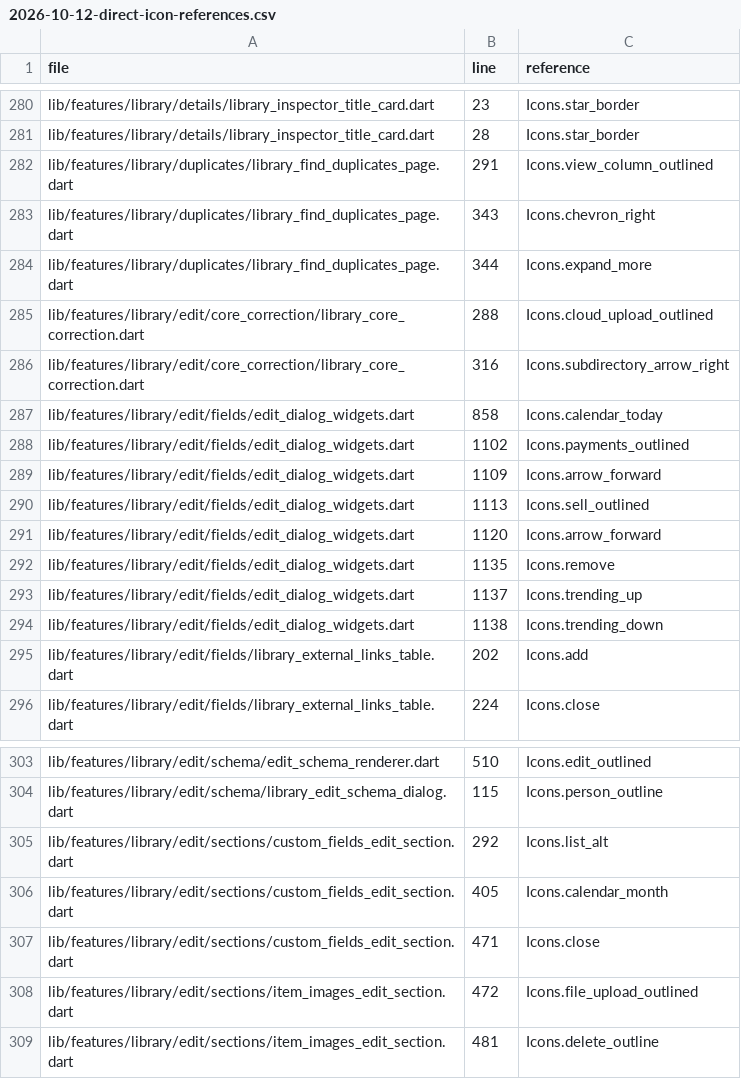
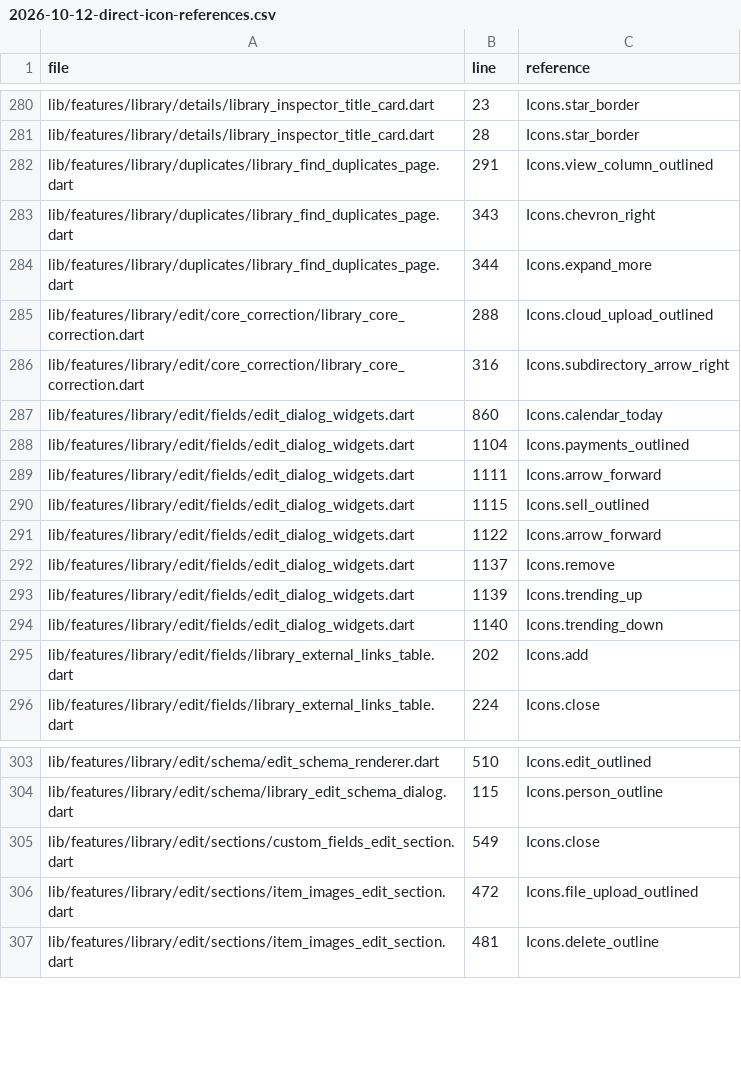
Before and after one commit to collectarr/collectarr-app, a CSV file: docs/audits/2026-10-12-direct-icon-references.csv, drawn as a sheet; only a part is shown, gaps mark what is left out; the diff covers the shown part only.

Commit message:
feat(custom-fields): align management, definition forms and previews with CLZ
Replace the custom-field navigation glyph with original SVG artwork owned by
AppIcons, and support SVG identity in navigation and management headers without
shipping Font Awesome Pro assets. Rebuild the manager's compact header and
50px definition rows, including drag handles and measured hover motion.

Use shared custom-field dialog geometry, segmented selectors and external
labels. Replace the vertical type list with responsive cards and retain the
additional Collectarr types behind a disclosure. Match control and preview
surfaces, remove compact-density input shrinking and keep kind-accent actions.

Replace comma-separated fixed values with individually editable, reorderable
rows. Preserve creation limits, uniqueness validation and locked values after
creation. Require numeric storage and measured units, share supported units
with repository validation and persist currency/display/control preferences.

Render isolated previews through the actual controls, with no pointer/keyboard
interaction or database persistence. Add four multi-value presentations, flat
choice segments and duration parts while retaining canonical stored values.
Refresh inspector labels and value presentation after definition/tab settings
changes. Record screenshots/DOM/CSS MHTML findings and refresh icon inventory.

Validation: analyze clean; 351 broad regression tests and 60 final focused tests
passed; no AST boundary violations; Web and Windows debug builds succeeded.
Playwright exercised all 18 types, four multi-value variants, numeric settings,
responsive widths and isolated create/edit/delete with no collected exceptions.

```diff
--- a/docs/audits/2026-10-12-direct-icon-references.csv
+++ b/docs/audits/2026-10-12-direct-icon-references.csv
@@ -286,10 +286,10 @@ lib/features/library/edit/core_correction/library_core_correction.dart,288,Icons
 lib/features/library/edit/core_correction/library_core_correction.dart,316,Icons.subdirectory_arrow_right
-lib/features/library/edit/fields/edit_dialog_widgets.dart,858,Icons.calendar_today
-lib/features/library/edit/fields/edit_dialog_widgets.dart,1102,Icons.payments_outlined
-lib/features/library/edit/fields/edit_dialog_widgets.dart,1109,Icons.arrow_forward
-lib/features/library/edit/fields/edit_dialog_widgets.dart,1113,Icons.sell_outlined
-lib/features/library/edit/fields/edit_dialog_widgets.dart,1120,Icons.arrow_forward
-lib/features/library/edit/fields/edit_dialog_widgets.dart,1135,Icons.remove
-lib/features/library/edit/fields/edit_dialog_widgets.dart,1137,Icons.trending_up
-lib/features/library/edit/fields/edit_dialog_widgets.dart,1138,Icons.trending_down
+lib/features/library/edit/fields/edit_dialog_widgets.dart,860,Icons.calendar_today
+lib/features/library/edit/fields/edit_dialog_widgets.dart,1104,Icons.payments_outlined
+lib/features/library/edit/fields/edit_dialog_widgets.dart,1111,Icons.arrow_forward
+lib/features/library/edit/fields/edit_dialog_widgets.dart,1115,Icons.sell_outlined
+lib/features/library/edit/fields/edit_dialog_widgets.dart,1122,Icons.arrow_forward
+lib/features/library/edit/fields/edit_dialog_widgets.dart,1137,Icons.remove
+lib/features/library/edit/fields/edit_dialog_widgets.dart,1139,Icons.trending_up
+lib/features/library/edit/fields/edit_dialog_widgets.dart,1140,Icons.trending_down
 lib/features/library/edit/fields/library_external_links_table.dart,202,Icons.add
@@ -304,5 +304,3 @@ lib/features/library/edit/schema/edit_schema_renderer.dart,510,Icons.edit_outlin
 lib/features/library/edit/schema/library_edit_schema_dialog.dart,115,Icons.person_outline
-lib/features/library/edit/sections/custom_fields_edit_section.dart,292,Icons.list_alt
-lib/features/library/edit/sections/custom_fields_edit_section.dart,405,Icons.calendar_month
-lib/features/library/edit/sections/custom_fields_edit_section.dart,471,Icons.close
+lib/features/library/edit/sections/custom_fields_edit_section.dart,549,Icons.close
 lib/features/library/edit/sections/item_images_edit_section.dart,472,Icons.file_upload_outlined
```
Also changed, not shown: 26 removed rows elsewhere in this file, 29 other files.
